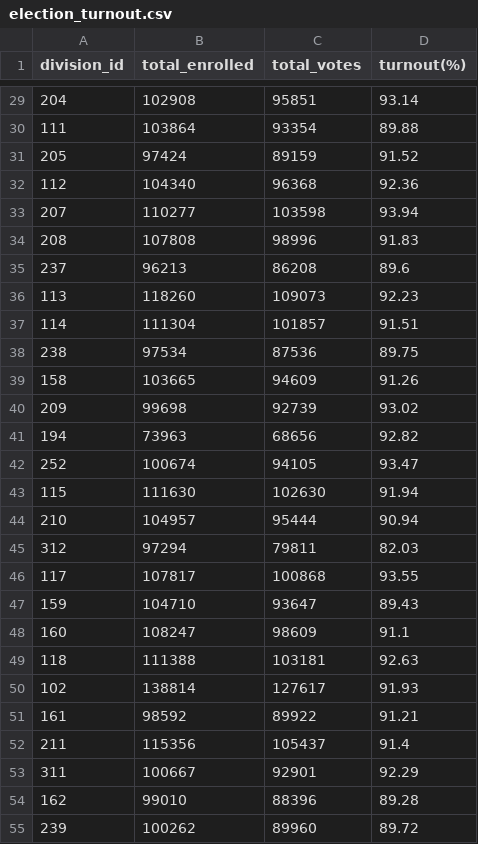
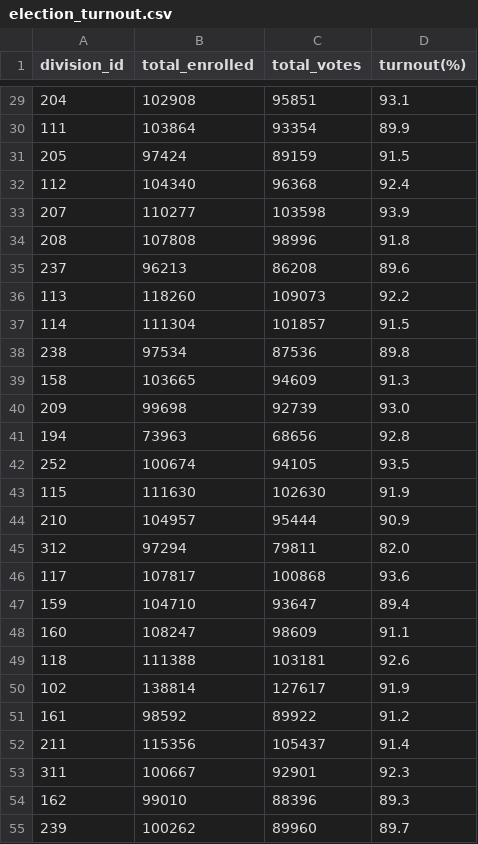
Before and after one commit to annewieggers/ETL-project, a CSV file: 04-ouput_election_turnout/election_turnout.csv, drawn as a sheet; only a part is shown, gaps mark what is left out; the diff covers the shown part only.

```diff
--- a/04-ouput_election_turnout/election_turnout.csv
+++ b/04-ouput_election_turnout/election_turnout.csv
@@ -29,27 +29,27 @@ division_id,total_enrolled,total_votes,turnout(%)
-204,102908,95851,93.14
-111,103864,93354,89.88
-205,97424,89159,91.52
-112,104340,96368,92.36
-207,110277,103598,93.94
-208,107808,98996,91.83
+204,102908,95851,93.1
+111,103864,93354,89.9
+205,97424,89159,91.5
+112,104340,96368,92.4
+207,110277,103598,93.9
+208,107808,98996,91.8
 237,96213,86208,89.6
-113,118260,109073,92.23
-114,111304,101857,91.51
-238,97534,87536,89.75
-158,103665,94609,91.26
-209,99698,92739,93.02
-194,73963,68656,92.82
-252,100674,94105,93.47
-115,111630,102630,91.94
-210,104957,95444,90.94
-312,97294,79811,82.03
-117,107817,100868,93.55
-159,104710,93647,89.43
+113,118260,109073,92.2
+114,111304,101857,91.5
+238,97534,87536,89.8
+158,103665,94609,91.3
+209,99698,92739,93.0
+194,73963,68656,92.8
+252,100674,94105,93.5
+115,111630,102630,91.9
+210,104957,95444,90.9
+312,97294,79811,82.0
+117,107817,100868,93.6
+159,104710,93647,89.4
 160,108247,98609,91.1
-118,111388,103181,92.63
-102,138814,127617,91.93
-161,98592,89922,91.21
+118,111388,103181,92.6
+102,138814,127617,91.9
+161,98592,89922,91.2
 211,115356,105437,91.4
-311,100667,92901,92.29
-162,99010,88396,89.28
-239,100262,89960,89.72
+311,100667,92901,92.3
+162,99010,88396,89.3
+239,100262,89960,89.7
```
Also changed, not shown: 114 edited cells elsewhere in this file, 06-output_marriage_postal_turnout/marriage_postal_turnout.csv, 4 other files.
